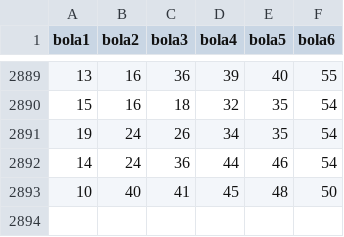
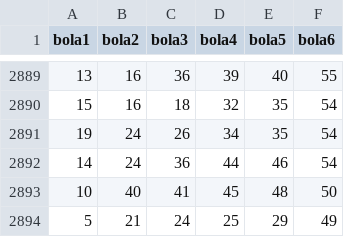
Before and after one commit to willianbazarin/UFMS, a CSV file: Mega_1.csv, drawn as a sheet; only a part is shown, gaps mark what is left out; the diff names each change by its address in the sheet, - before the commit and + after, or states it on an @@ line.

Commit message:
Update Mega_1.csv

```diff
--- a/Mega_1.csv
+++ b/Mega_1.csv
+row 2894: 5 | 21 | 24 | 25 | 29 | 49
```
